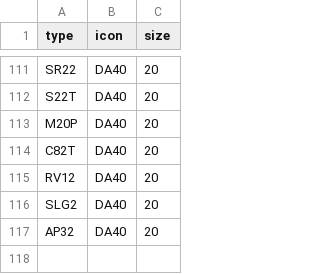
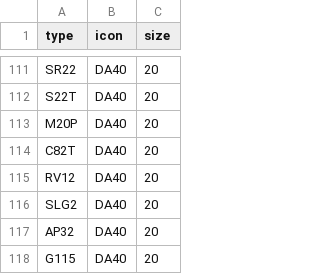
Before and after one commit to jack-jw/flight_tracker, a CSV file: icontypes.csv, drawn as a sheet; only a part is shown, gaps mark what is left out.

Commit message:
update icontypes csv

```diff
--- a/icontypes.csv
+++ b/icontypes.csv
@@ -117 +117,2 @@ SLG2,DA40,20
 AP32,DA40,20
+G115,DA40,20
```
